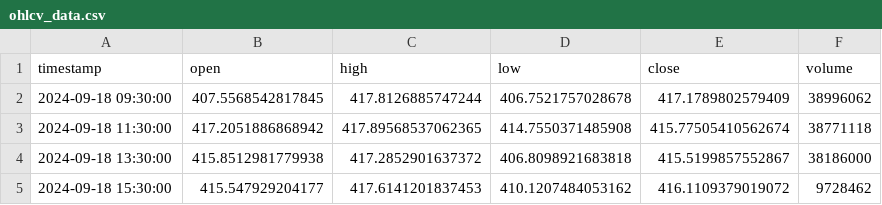
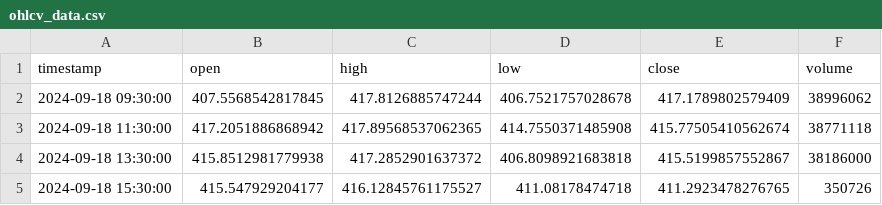
Before and after one commit to boomer199/sw-challenge-fall-2024, a CSV file: ohlcv_data.csv, drawn as a sheet.

```diff
--- a/ohlcv_data.csv
+++ b/ohlcv_data.csv
@@ -4,2 +4,2 @@ timestamp,open,high,low,close,volume
 2024-09-18 13:30:00,415.8512981779938,417.2852901637372,406.8098921683818,415.5199857552867,38186000
-2024-09-18 15:30:00,415.547929204177,417.6141201837453,410.1207484053162,416.1109379019072,9728462
+2024-09-18 15:30:00,415.547929204177,416.12845761175527,411.08178474718,411.2923478276765,350726
```
Also changed, not shown: 1 other file.
